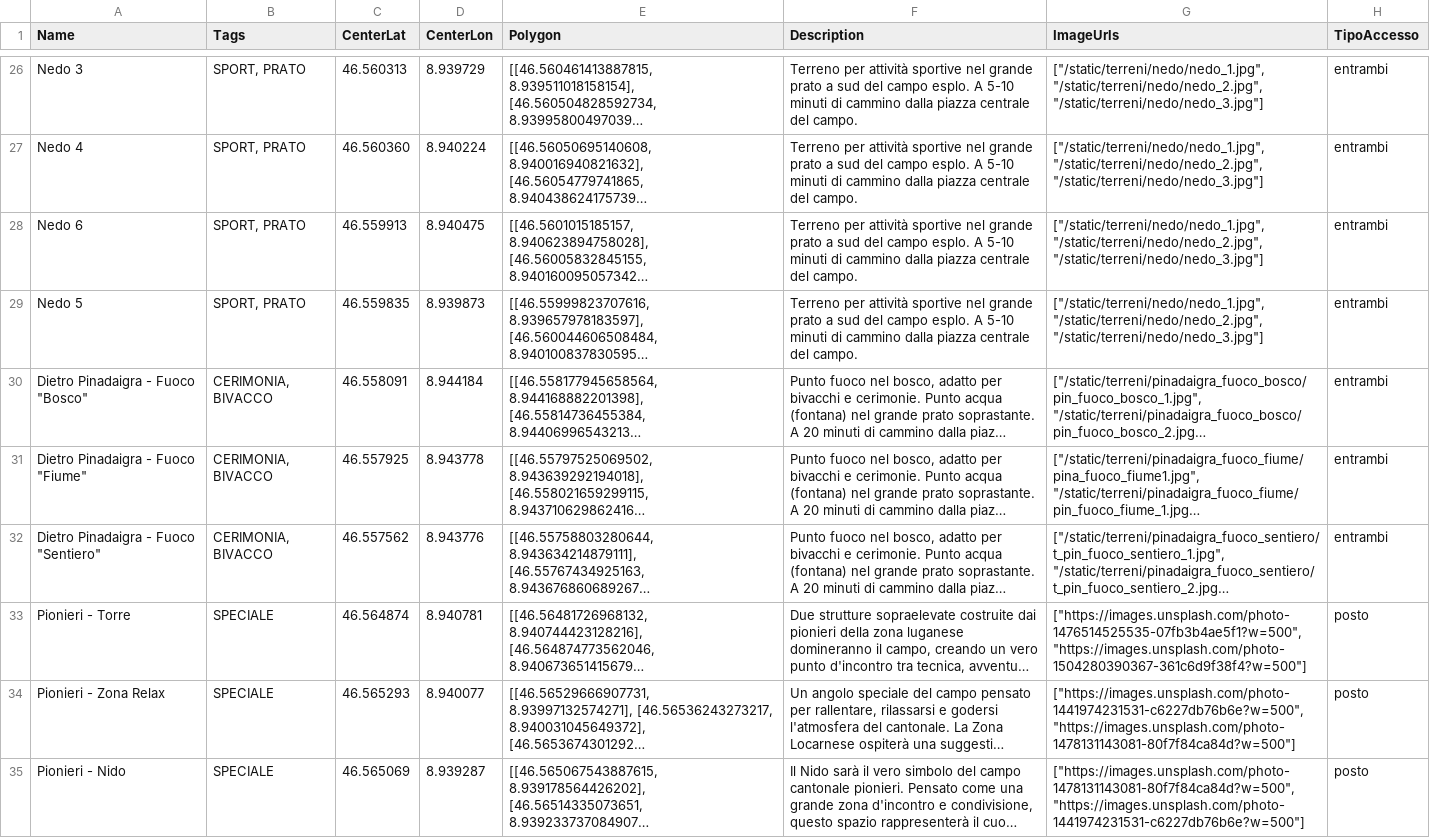
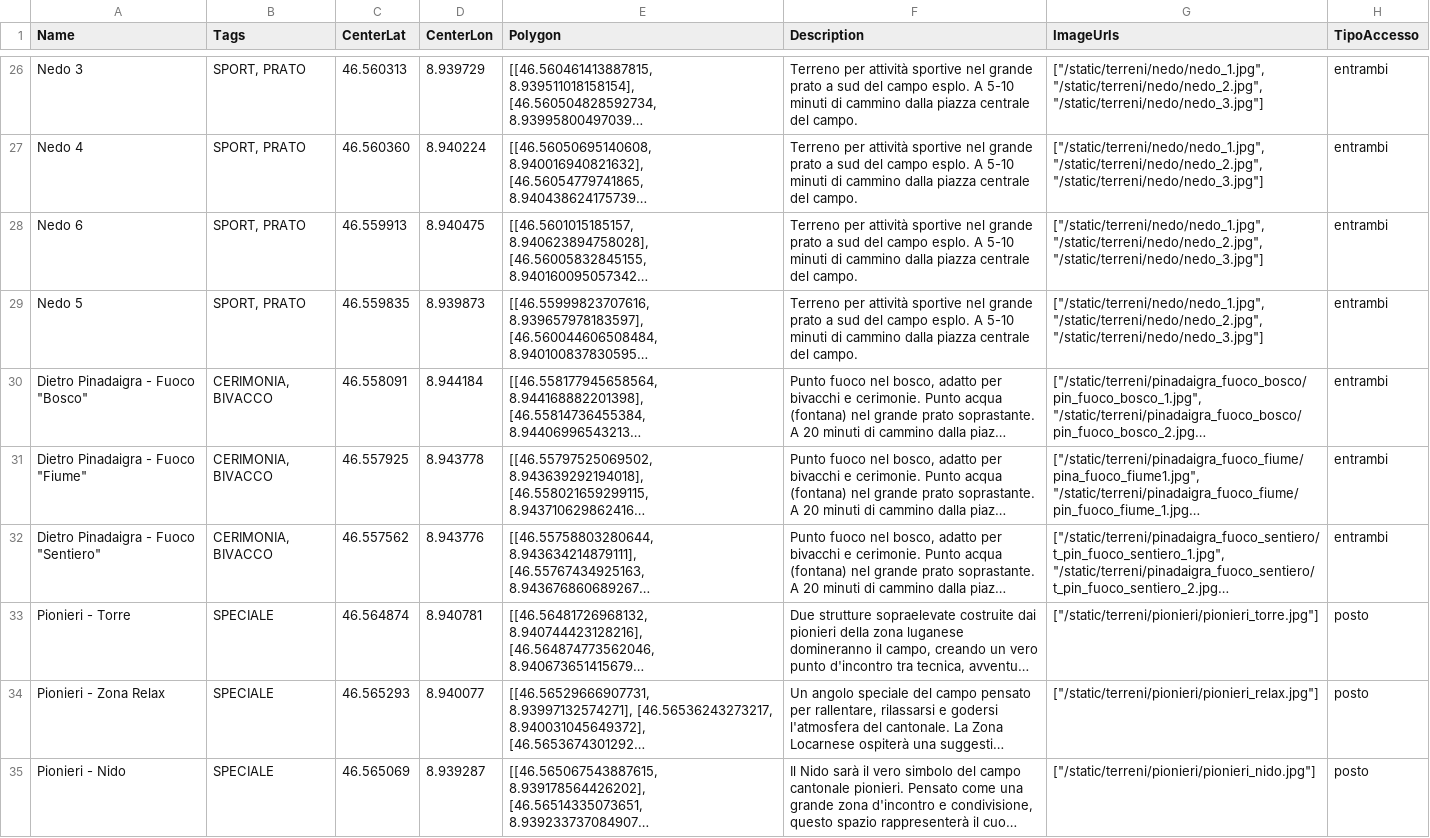
Before and after one commit to aTobyWanKenobi/cc-prog-management, a CSV file: data/seed/terreni.csv, drawn as a sheet; only a part is shown, gaps mark what is left out; long unchanged cells end in …; the diff covers the shown part only; the diff names each change by its address in the sheet, - before the commit and + after, or states it on an @@ line.

Commit message:
feat(terreni): immagini placeholder

```diff
--- a/data/seed/terreni.csv
+++ b/data/seed/terreni.csv
-G33 (ImageUrls): ["https://images.unsplash.com/photo-1476514525535-07fb3b4ae5f1?w=500", "https://images.unsplash.com/photo-1504280390367-361c6d9f38f4?w=500"]
+G33 (ImageUrls): ["/static/terreni/pionieri/pionieri_torre.jpg"]
-G34 (ImageUrls): ["https://images.unsplash.com/photo-1441974231531-c6227db76b6e?w=500", "https://images.unsplash.com/photo-1478131143081-80f7f84ca84d?w=500"]
+G34 (ImageUrls): ["/static/terreni/pionieri/pionieri_relax.jpg"]
-G35 (ImageUrls): ["https://images.unsplash.com/photo-1478131143081-80f7f84ca84d?w=500", "https://images.unsplash.com/photo-1441974231531-c6227db76b6e?w=500"]
+G35 (ImageUrls): ["/static/terreni/pionieri/pionieri_nido.jpg"]
```
Also changed, not shown: 6 edited cells elsewhere in this file, 9 other files.
